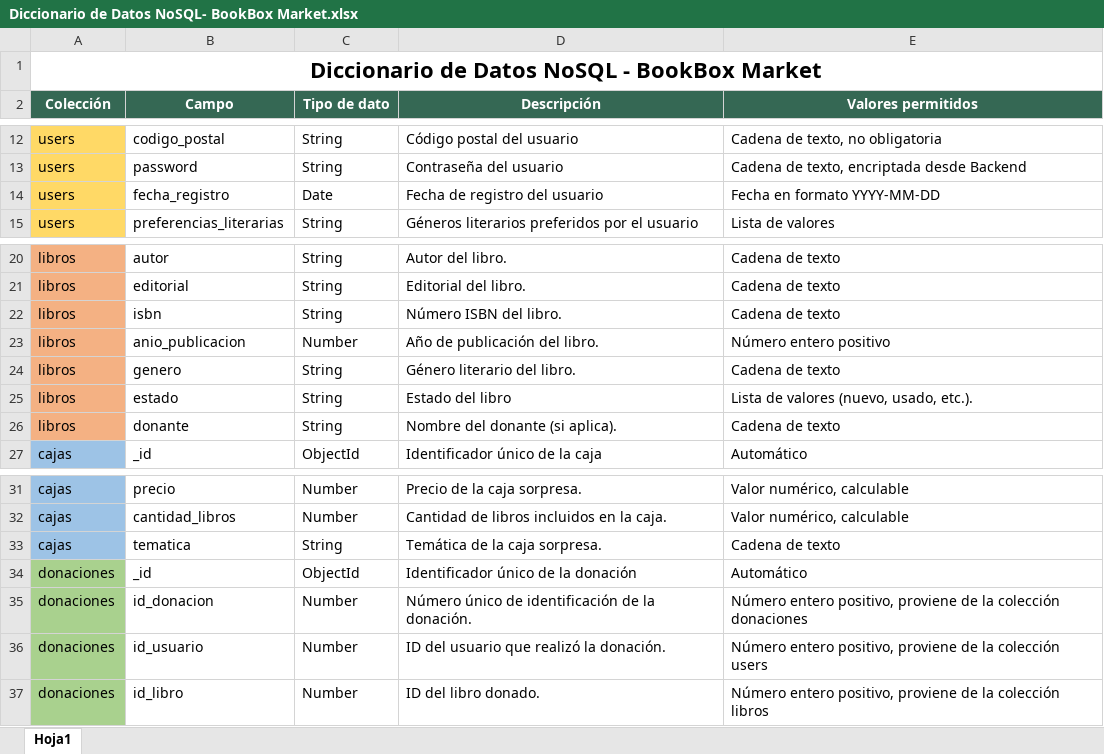
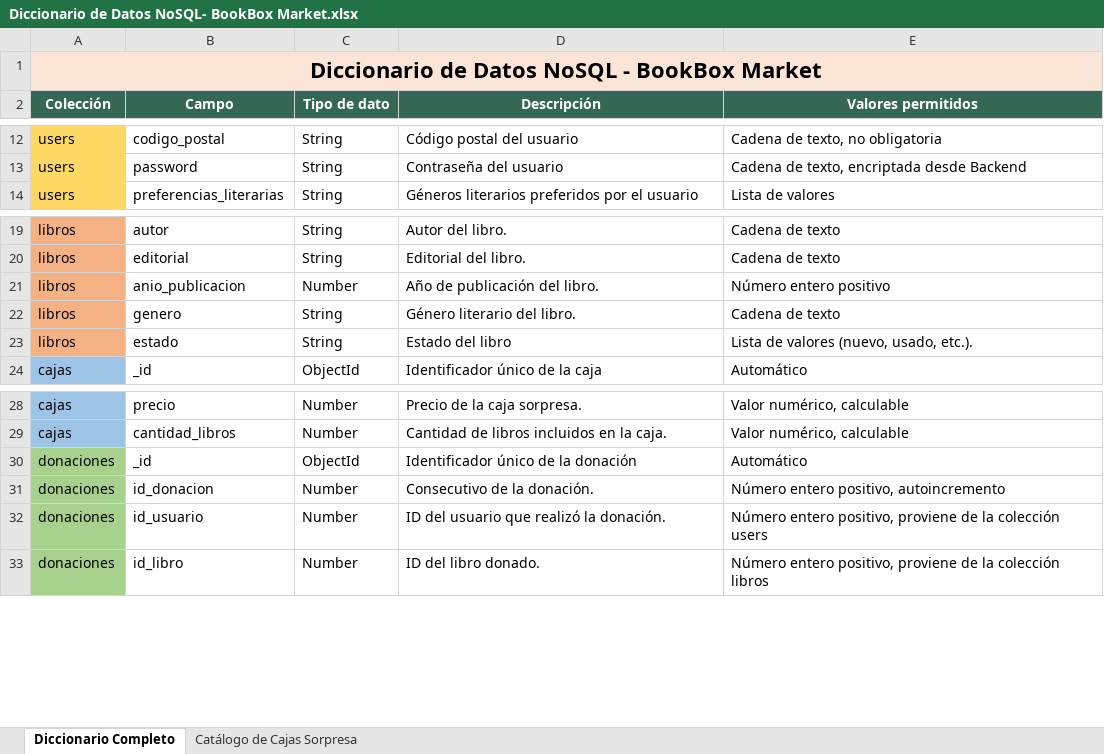
Before and after one commit to TheRainHermit/BookBoxMarket, an Excel workbook: docs/Diccionario de Datos NoSQL- BookBox Market.xlsx, sheet Diccionario Completo, drawn as a sheet; only a part is shown, gaps mark what is left out; values as stored, in another font and other column widths than the file's, no borders; removed rows and columns are numbered as before the commit, all else as after; the diff names each change by its address in the sheet, - before the commit and + after, or states it on an @@ line.

Commit message:
Diccionario de dato scompleto, creando entorno para inicio de sesión con mongoose, pero si no se alcanza a implementar, pensar en MySQL

```diff
--- a/docs/Diccionario de Datos NoSQL- BookBox Market.xlsx (sheet Diccionario Completo)
+++ b/docs/Diccionario de Datos NoSQL- BookBox Market.xlsx (sheet Diccionario Completo)
-sheet tab: Hoja1
+sheet tab: Diccionario Completo
+sheet tab: Catálogo de Cajas Sorpresa
-A1:E1 fill: none
+A1:E1 fill: #FBE5D6
-row 14: users | fecha_registro | Date | Fecha de registro del usuario | Fecha en formato YYYY-MM-DD
-row 22: libros | isbn | String | Número ISBN del libro. | Cadena de texto
-row 26: libros | donante | String | Nombre del donante (si aplica). | Cadena de texto
-row 33: cajas | tematica | String | Temática de la caja sorpresa. | Cadena de texto
-D31 (Descripción): Número único de identificación de la donación.
+D31 (Descripción): Consecutivo de la donación.
-E31 (Valores permitidos): …entero positivo, proviene de la colección donaciones
+E31 (Valores permitidos): …entero positivo, autoincremento
```
Also changed, not shown: 17 other files.
